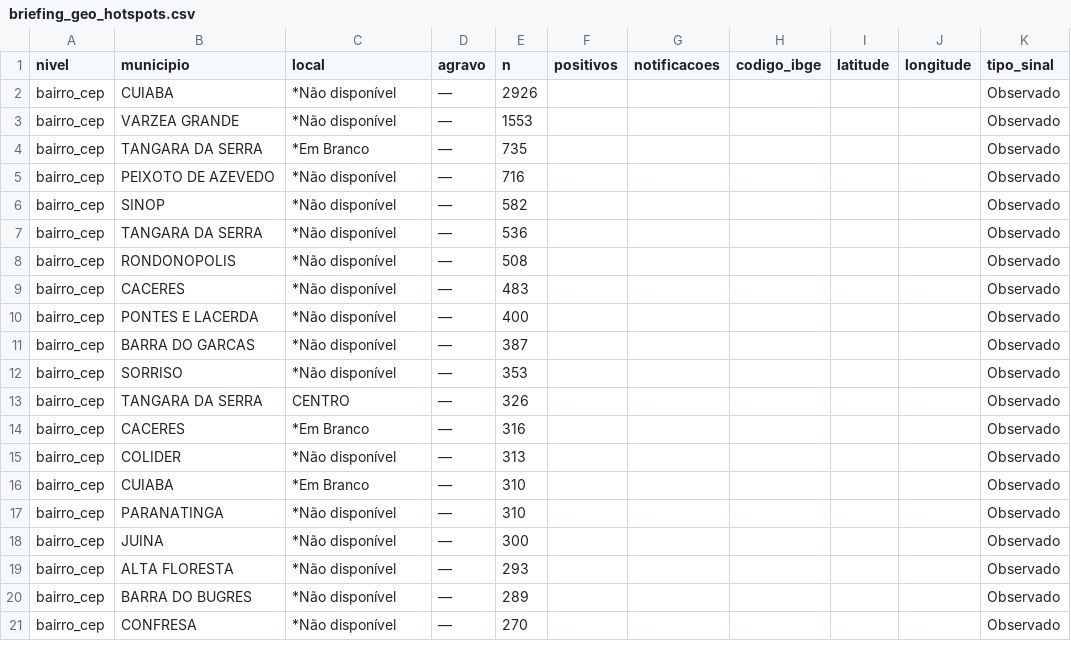
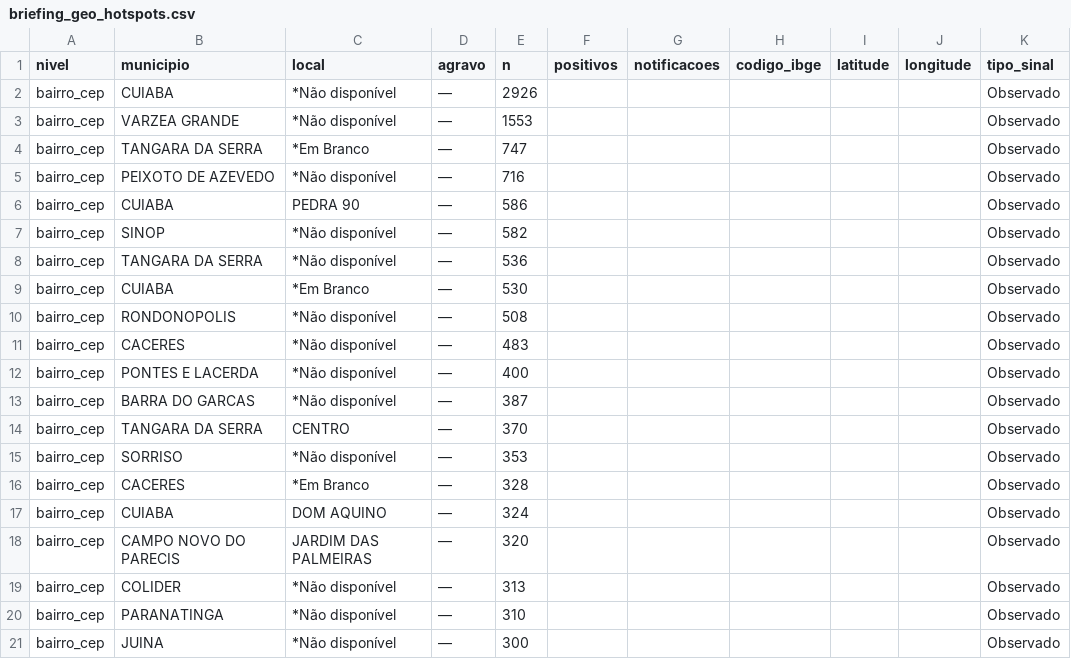
Before and after one commit to menandesneto51/LACEN-MT, a CSV file: saida_pipeline/briefing_geo_hotspots.csv, drawn as a sheet.

```diff
--- a/saida_pipeline/briefing_geo_hotspots.csv
+++ b/saida_pipeline/briefing_geo_hotspots.csv
@@ -3,6 +3,8 @@ bairro_cep,CUIABA,*Não disponível,—,2926,,,,,,Observado
 bairro_cep,VARZEA GRANDE,*Não disponível,—,1553,,,,,,Observado
-bairro_cep,TANGARA DA SERRA,*Em Branco,—,735,,,,,,Observado
+bairro_cep,TANGARA DA SERRA,*Em Branco,—,747,,,,,,Observado
 bairro_cep,PEIXOTO DE AZEVEDO,*Não disponível,—,716,,,,,,Observado
+bairro_cep,CUIABA,PEDRA 90,—,586,,,,,,Observado
 bairro_cep,SINOP,*Não disponível,—,582,,,,,,Observado
 bairro_cep,TANGARA DA SERRA,*Não disponível,—,536,,,,,,Observado
+bairro_cep,CUIABA,*Em Branco,—,530,,,,,,Observado
 bairro_cep,RONDONOPOLIS,*Não disponível,—,508,,,,,,Observado
@@ -11,11 +13,9 @@ bairro_cep,PONTES E LACERDA,*Não disponível,—,400,,,,,,Observado
 bairro_cep,BARRA DO GARCAS,*Não disponível,—,387,,,,,,Observado
+bairro_cep,TANGARA DA SERRA,CENTRO,—,370,,,,,,Observado
 bairro_cep,SORRISO,*Não disponível,—,353,,,,,,Observado
-bairro_cep,TANGARA DA SERRA,CENTRO,—,326,,,,,,Observado
-bairro_cep,CACERES,*Em Branco,—,316,,,,,,Observado
+bairro_cep,CACERES,*Em Branco,—,328,,,,,,Observado
+bairro_cep,CUIABA,DOM AQUINO,—,324,,,,,,Observado
+bairro_cep,CAMPO NOVO DO PARECIS,JARDIM DAS PALMEIRAS,—,320,,,,,,Observado
 bairro_cep,COLIDER,*Não disponível,—,313,,,,,,Observado
-bairro_cep,CUIABA,*Em Branco,—,310,,,,,,Observado
 bairro_cep,PARANATINGA,*Não disponível,—,310,,,,,,Observado
 bairro_cep,JUINA,*Não disponível,—,300,,,,,,Observado
-bairro_cep,ALTA FLORESTA,*Não disponível,—,293,,,,,,Observado
-bairro_cep,BARRA DO BUGRES,*Não disponível,—,289,,,,,,Observado
-bairro_cep,CONFRESA,*Não disponível,—,270,,,,,,Observado
```
Also changed, not shown: saida_pipeline/briefing_cruzamento_bases.csv, saida_pipeline/briefing_epi_se.csv, 12 other files.
